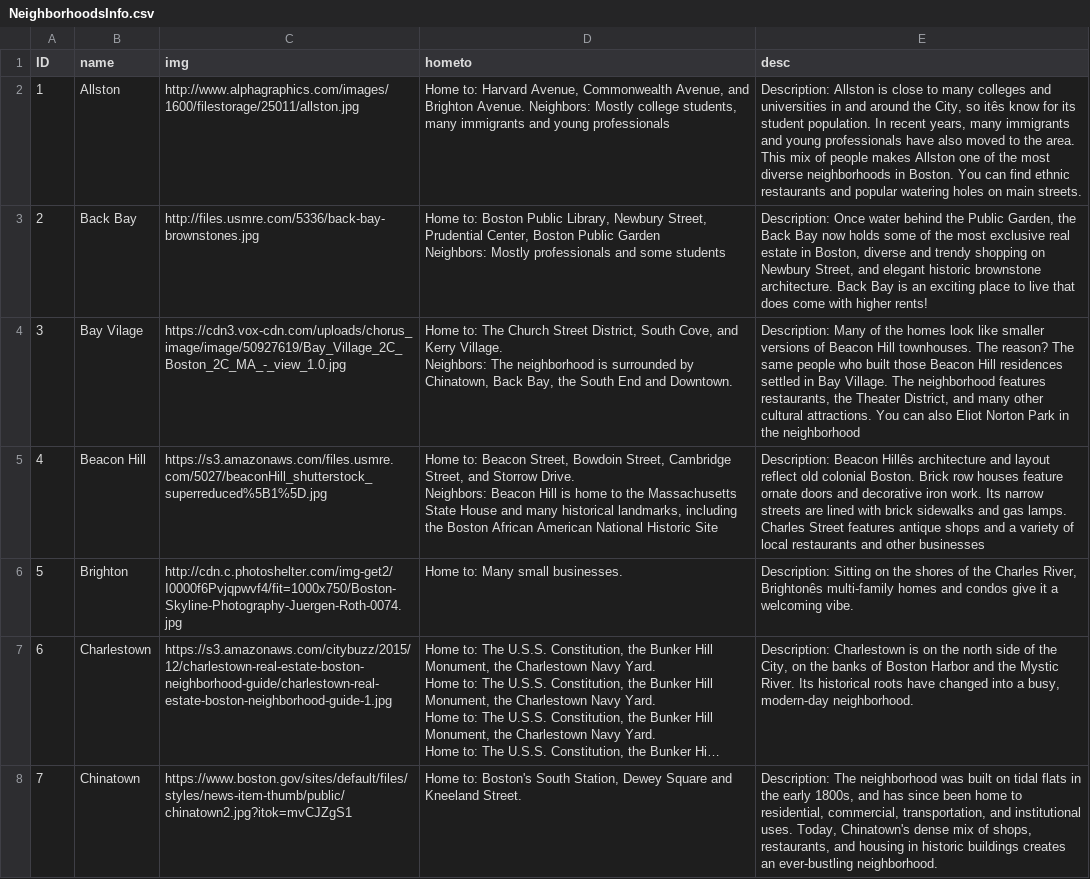
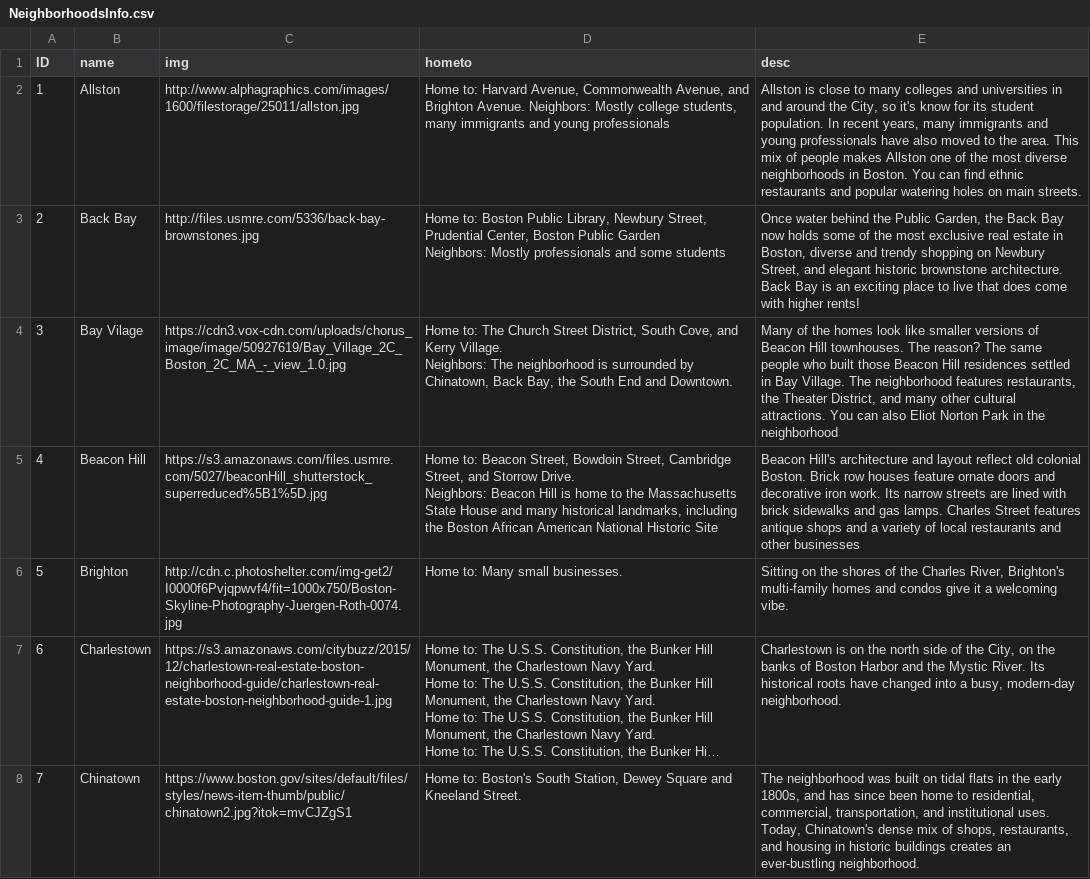
Before and after one commit to BosNeighborhood/BosNeighborhood.github.io, a CSV file: data/NeighborhoodsInfo.csv, drawn as a sheet; only a part is shown; long unchanged cells end in …; the diff covers the shown part only; the diff names each change by its address in the sheet, - before the commit and + after, or states it on an @@ line.

Commit message:
disable neighborhood tab by default, tweak layout, fix encoding in csv

```diff
--- a/data/NeighborhoodsInfo.csv
+++ b/data/NeighborhoodsInfo.csv
-E2 (desc): Description: Allston is close to many colleges and universities in and around the City, so itês know for…
+E2 (desc): Allston is close to many colleges and universities in and around the City, so it's know for…
-E3 (desc): Description: Once water…
+E3 (desc): Once water…
-E4 (desc): Description: Many of…
+E4 (desc): Many of…
-E5 (desc): Description: Beacon Hillês architecture and…
+E5 (desc): Beacon Hill's architecture and…
-E6 (desc): Description: Sitting on the shores of the Charles River, Brightonês multi-family homes…
+E6 (desc): Sitting on the shores of the Charles River, Brighton's multi-family homes…
-E7 (desc): Description: Charlestown is…
+E7 (desc): Charlestown is…
-E8 (desc): Description: The neighborhood…
+E8 (desc): The neighborhood…
```
Also changed, not shown: 20 edited cells elsewhere in this file, 3 other files.
